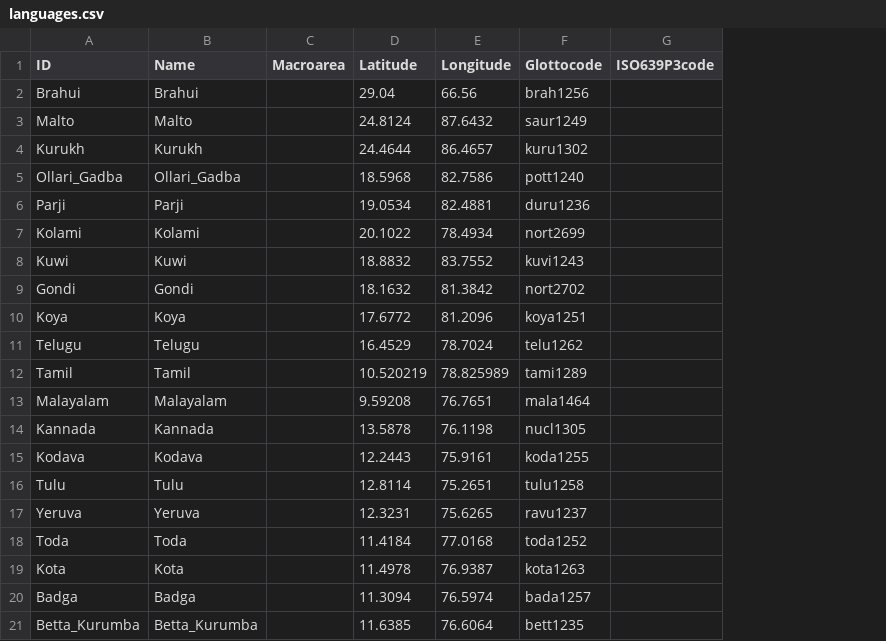
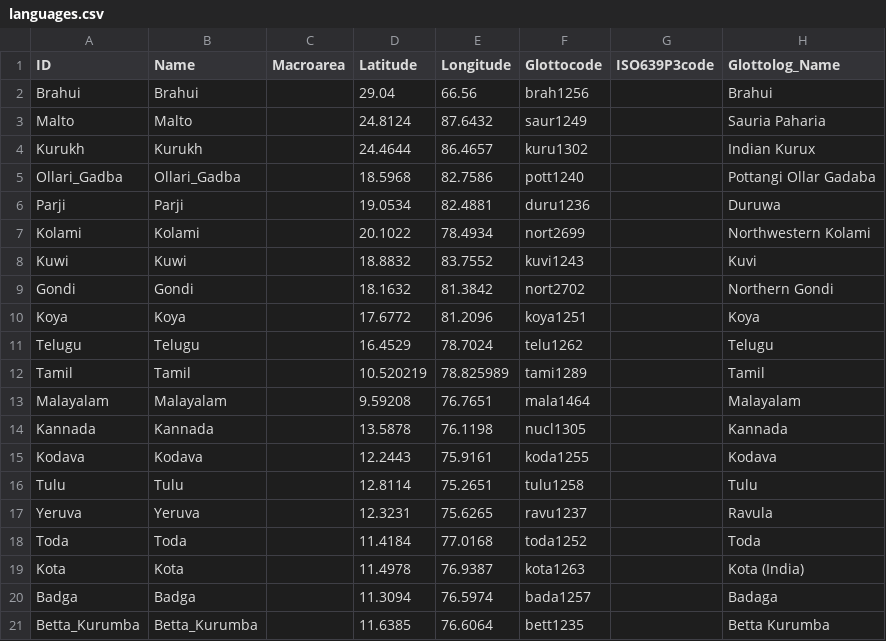
Before and after one commit to phlorest/kolipakam_et_al2018, a CSV file: cldf/languages.csv, drawn as a sheet; the diff names each change by its address in the sheet, - before the commit and + after, or states it on an @@ line.

Commit message:
final phlorest phylogeny with Glottolog v4.4

```diff
--- a/cldf/languages.csv
+++ b/cldf/languages.csv
+column H (Glottolog_Name), rows 2-21: Brahui | Sauria Paharia | Indian Kurux | Pottangi Ollar Gadaba | Duruwa | Northwestern Kolami | Kuvi | Northern Gondi | Koya | Telugu | Tamil | Malayalam | Kannada | Kodava | Tulu | Ravula | Toda | Kota (India) | Badaga | Betta Kurumba
```
Also changed, not shown: 10 other files.
